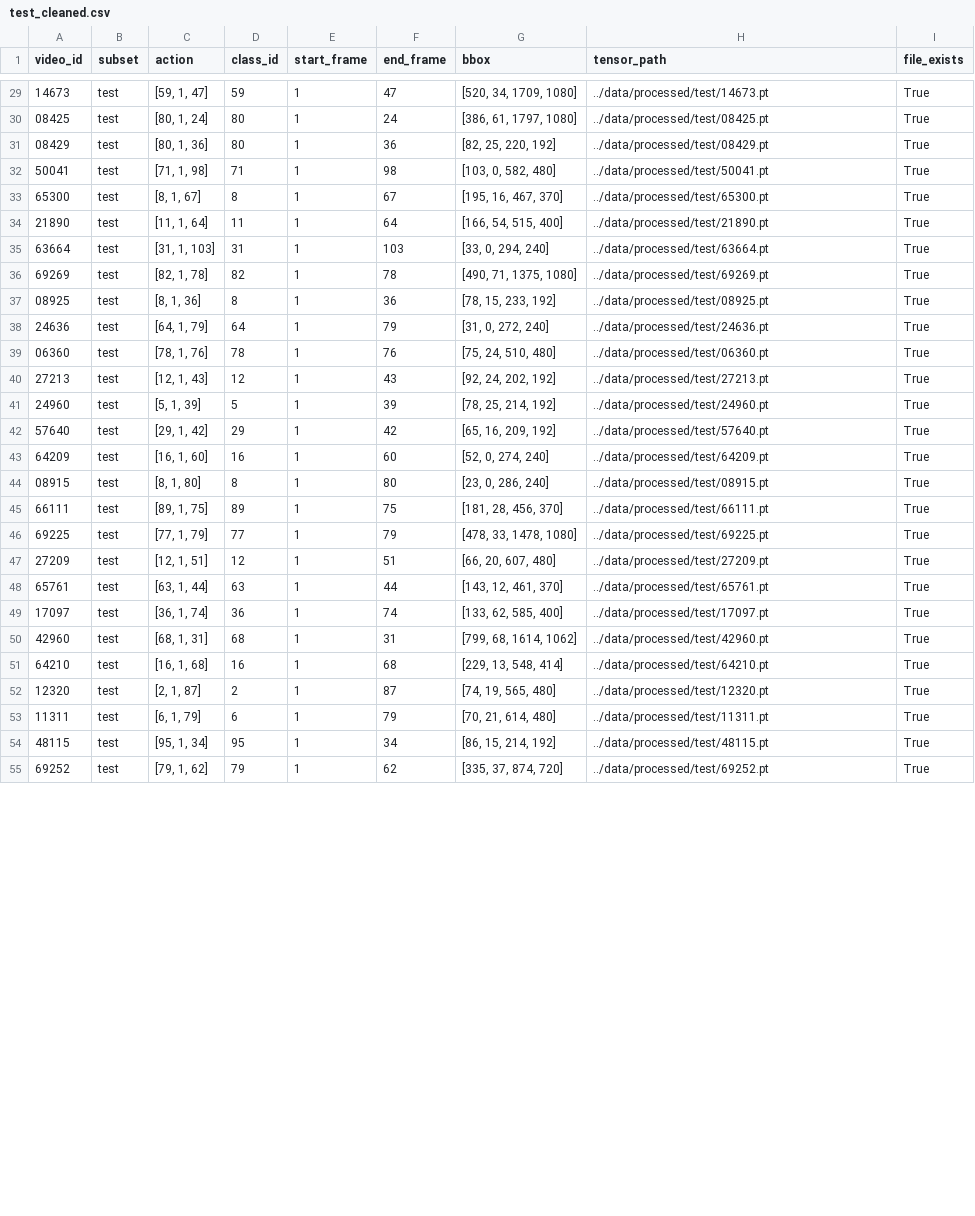
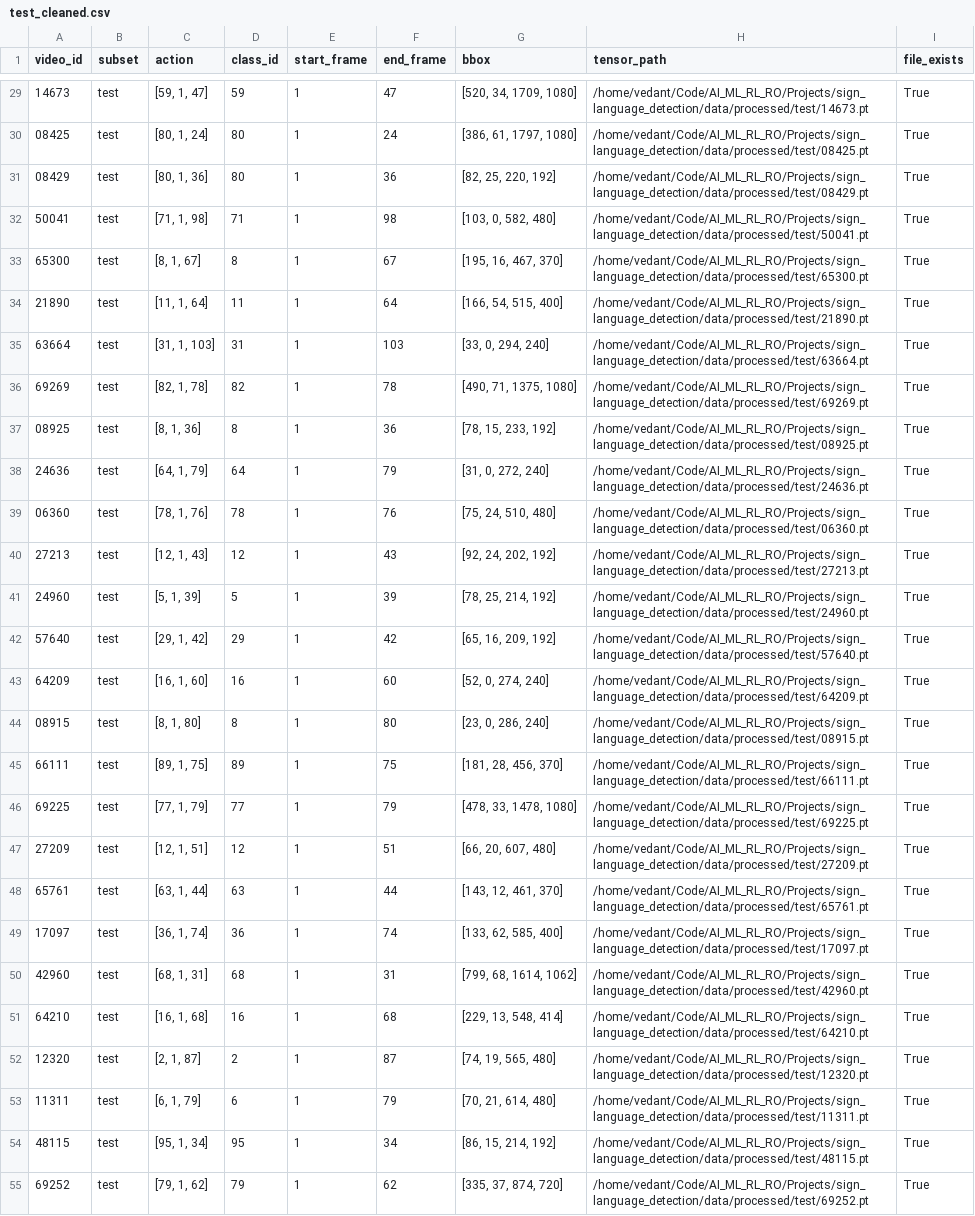
Before and after one commit to Vedant-07-jadhav/sign_language_detection, a CSV file: WLSL_100/test_cleaned.csv, drawn as a sheet; only a part is shown, gaps mark what is left out; the diff covers the shown part only; the diff names each change by its address in the sheet, - before the commit and + after, or states it on an @@ line.

```diff
--- a/WLSL_100/test_cleaned.csv
+++ b/WLSL_100/test_cleaned.csv
-H29 (tensor_path): ../data/processed/test/14673.pt
+H29 (tensor_path): /home/vedant/Code/AI_ML_RL_RO/Projects/sign_language_detection/data/processed/test/14673.pt
-H30 (tensor_path): ../data/processed/test/08425.pt
+H30 (tensor_path): /home/vedant/Code/AI_ML_RL_RO/Projects/sign_language_detection/data/processed/test/08425.pt
-H31 (tensor_path): ../data/processed/test/08429.pt
+H31 (tensor_path): /home/vedant/Code/AI_ML_RL_RO/Projects/sign_language_detection/data/processed/test/08429.pt
-H32 (tensor_path): ../data/processed/test/50041.pt
+H32 (tensor_path): /home/vedant/Code/AI_ML_RL_RO/Projects/sign_language_detection/data/processed/test/50041.pt
-H33 (tensor_path): ../data/processed/test/65300.pt
+H33 (tensor_path): /home/vedant/Code/AI_ML_RL_RO/Projects/sign_language_detection/data/processed/test/65300.pt
-H34 (tensor_path): ../data/processed/test/21890.pt
+H34 (tensor_path): /home/vedant/Code/AI_ML_RL_RO/Projects/sign_language_detection/data/processed/test/21890.pt
-H35 (tensor_path): ../data/processed/test/63664.pt
+H35 (tensor_path): /home/vedant/Code/AI_ML_RL_RO/Projects/sign_language_detection/data/processed/test/63664.pt
-H36 (tensor_path): ../data/processed/test/69269.pt
+H36 (tensor_path): /home/vedant/Code/AI_ML_RL_RO/Projects/sign_language_detection/data/processed/test/69269.pt
-H37 (tensor_path): ../data/processed/test/08925.pt
+H37 (tensor_path): /home/vedant/Code/AI_ML_RL_RO/Projects/sign_language_detection/data/processed/test/08925.pt
-H38 (tensor_path): ../data/processed/test/24636.pt
+H38 (tensor_path): /home/vedant/Code/AI_ML_RL_RO/Projects/sign_language_detection/data/processed/test/24636.pt
-H39 (tensor_path): ../data/processed/test/06360.pt
+H39 (tensor_path): /home/vedant/Code/AI_ML_RL_RO/Projects/sign_language_detection/data/processed/test/06360.pt
-H40 (tensor_path): ../data/processed/test/27213.pt
+H40 (tensor_path): /home/vedant/Code/AI_ML_RL_RO/Projects/sign_language_detection/data/processed/test/27213.pt
-H41 (tensor_path): ../data/processed/test/24960.pt
+H41 (tensor_path): /home/vedant/Code/AI_ML_RL_RO/Projects/sign_language_detection/data/processed/test/24960.pt
-H42 (tensor_path): ../data/processed/test/57640.pt
+H42 (tensor_path): /home/vedant/Code/AI_ML_RL_RO/Projects/sign_language_detection/data/processed/test/57640.pt
-H43 (tensor_path): ../data/processed/test/64209.pt
+H43 (tensor_path): /home/vedant/Code/AI_ML_RL_RO/Projects/sign_language_detection/data/processed/test/64209.pt
-H44 (tensor_path): ../data/processed/test/08915.pt
+H44 (tensor_path): /home/vedant/Code/AI_ML_RL_RO/Projects/sign_language_detection/data/processed/test/08915.pt
-H45 (tensor_path): ../data/processed/test/66111.pt
+H45 (tensor_path): /home/vedant/Code/AI_ML_RL_RO/Projects/sign_language_detection/data/processed/test/66111.pt
-H46 (tensor_path): ../data/processed/test/69225.pt
+H46 (tensor_path): /home/vedant/Code/AI_ML_RL_RO/Projects/sign_language_detection/data/processed/test/69225.pt
-H47 (tensor_path): ../data/processed/test/27209.pt
+H47 (tensor_path): /home/vedant/Code/AI_ML_RL_RO/Projects/sign_language_detection/data/processed/test/27209.pt
-H48 (tensor_path): ../data/processed/test/65761.pt
+H48 (tensor_path): /home/vedant/Code/AI_ML_RL_RO/Projects/sign_language_detection/data/processed/test/65761.pt
-H49 (tensor_path): ../data/processed/test/17097.pt
+H49 (tensor_path): /home/vedant/Code/AI_ML_RL_RO/Projects/sign_language_detection/data/processed/test/17097.pt
-H50 (tensor_path): ../data/processed/test/42960.pt
+H50 (tensor_path): /home/vedant/Code/AI_ML_RL_RO/Projects/sign_language_detection/data/processed/test/42960.pt
-H51 (tensor_path): ../data/processed/test/64210.pt
+H51 (tensor_path): /home/vedant/Code/AI_ML_RL_RO/Projects/sign_language_detection/data/processed/test/64210.pt
-H52 (tensor_path): ../data/processed/test/12320.pt
+H52 (tensor_path): /home/vedant/Code/AI_ML_RL_RO/Projects/sign_language_detection/data/processed/test/12320.pt
-H53 (tensor_path): ../data/processed/test/11311.pt
+H53 (tensor_path): /home/vedant/Code/AI_ML_RL_RO/Projects/sign_language_detection/data/processed/test/11311.pt
-H54 (tensor_path): ../data/processed/test/48115.pt
+H54 (tensor_path): /home/vedant/Code/AI_ML_RL_RO/Projects/sign_language_detection/data/processed/test/48115.pt
-H55 (tensor_path): ../data/processed/test/69252.pt
+H55 (tensor_path): /home/vedant/Code/AI_ML_RL_RO/Projects/sign_language_detection/data/processed/test/69252.pt
```
Also changed, not shown: 73 edited cells elsewhere in this file, 15 other files.
